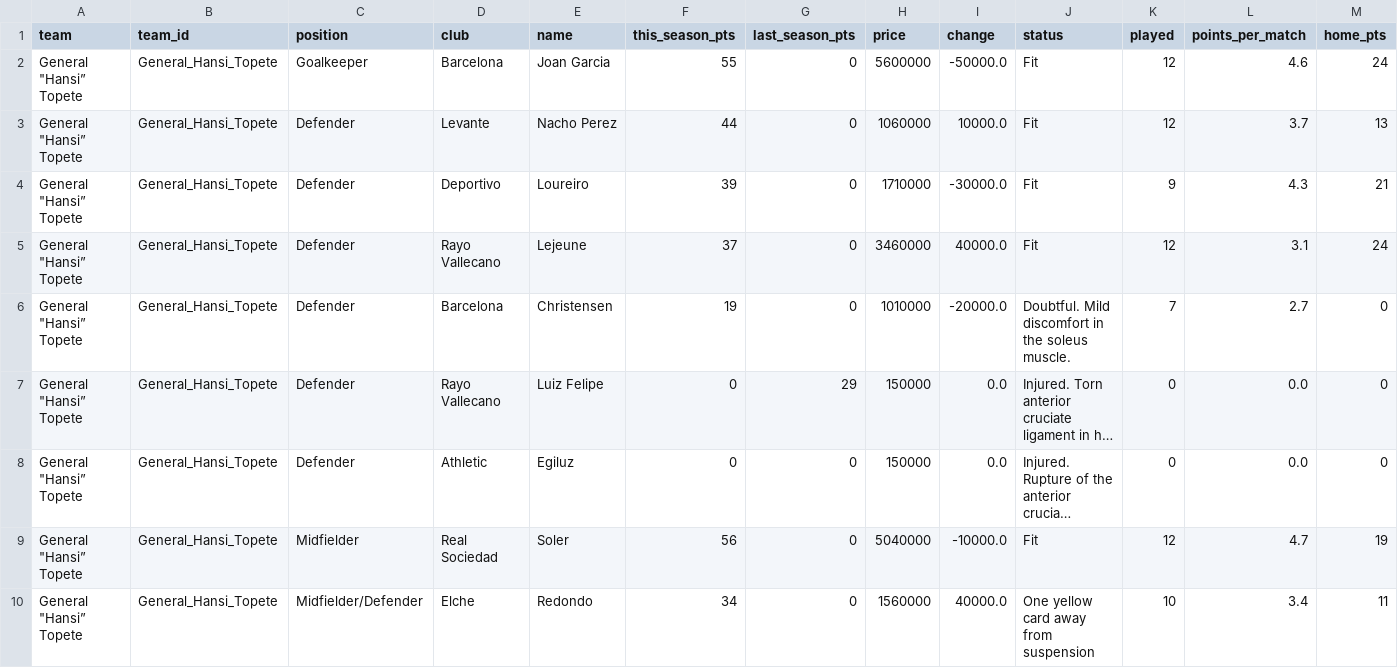
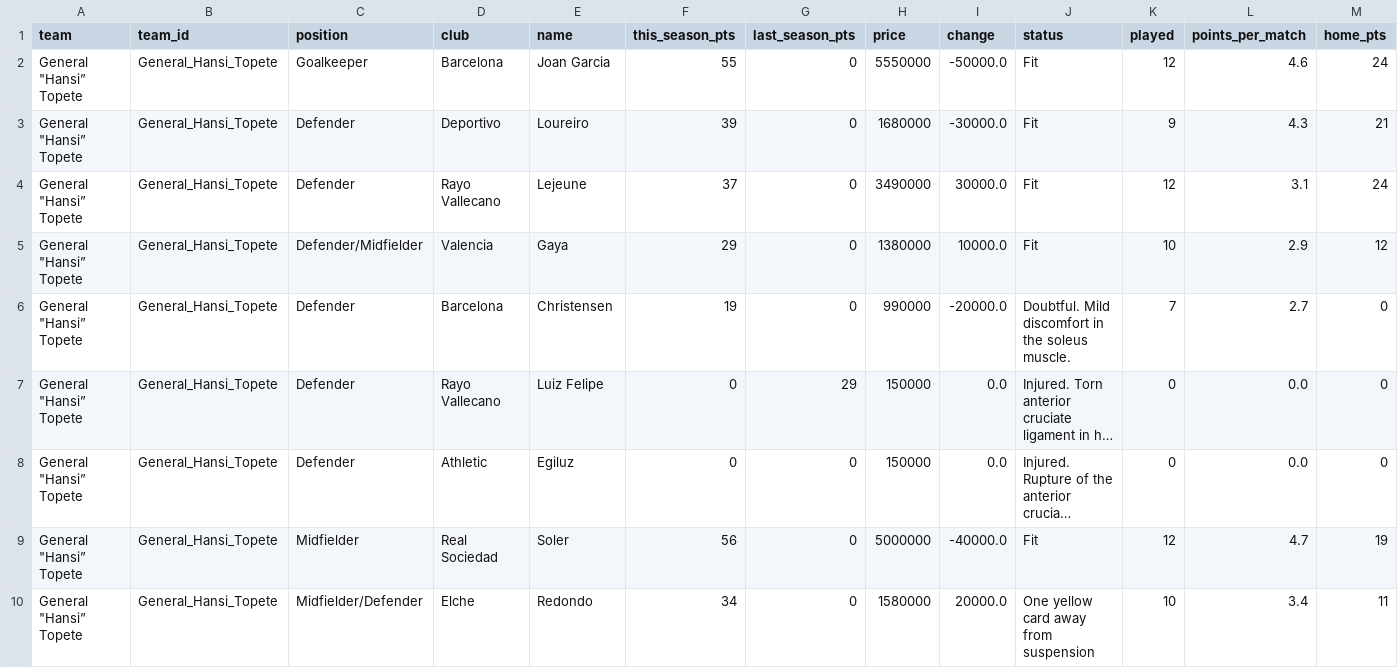
Before and after one commit to nilcrespo/BiwengerBot, a CSV file: csvs/teams/team_General_Hansi_Topete.csv, drawn as a sheet; only a part is shown; long unchanged cells end in …; removed rows and columns are numbered as before the commit, all else as after; rows hold the shown columns only; the diff covers the shown part only; the diff names each change by its address in the sheet, - before the commit and + after, or states it on an @@ line.

```diff
--- a/csvs/teams/team_General_Hansi_Topete.csv
+++ b/csvs/teams/team_General_Hansi_Topete.csv
-H2 (price): 5600000
+H2 (price): 5550000
-row 3: General "Hansi” Topete | General_Hansi_Topete | Defender | Levante | Nacho Perez | 44 | 0 | 1060000 | 10000.0 | Fit | 12 | 3.7 | 13
-H3 (price): 1710000
+H3 (price): 1680000
-H4 (price): 3460000
+H4 (price): 3490000
-I4 (change): 40000.0
+I4 (change): 30000.0
+row 5: General "Hansi” Topete | General_Hansi_Topete | Defender/Midfielder | Valencia | Gaya | 29 | 0 | 1380000 | 10000.0 | Fit | 10 | 2.9 | 12
-H6 (price): 1010000
+H6 (price): 990000
-H9 (price): 5040000
+H9 (price): 5000000
-I9 (change): -10000.0
+I9 (change): -40000.0
-H10 (price): 1560000
+H10 (price): 1580000
-I10 (change): 40000.0
+I10 (change): 20000.0
```
Also changed, not shown: 1 removed row and 10 edited cells elsewhere in this file, csvs/others/market_bid_history_log.csv, csvs/others/market_bids.csv, 17 other files.
